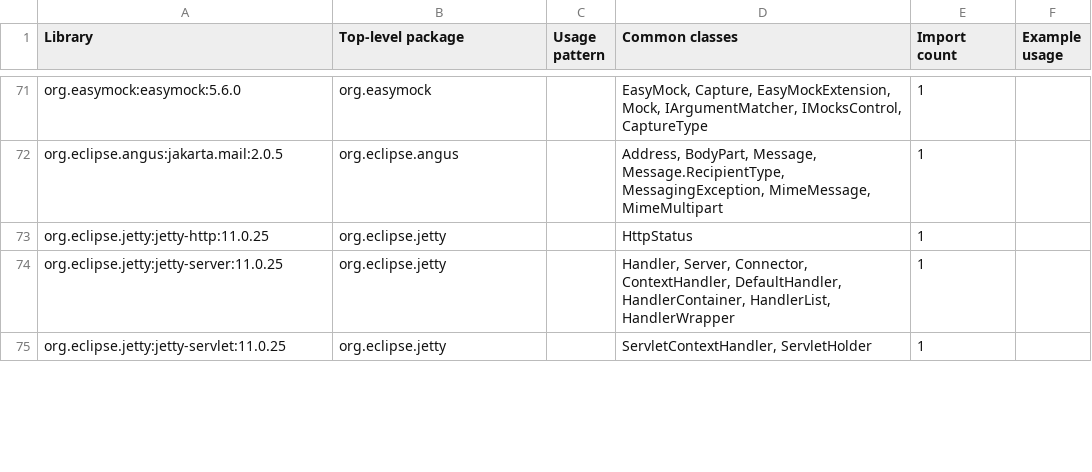
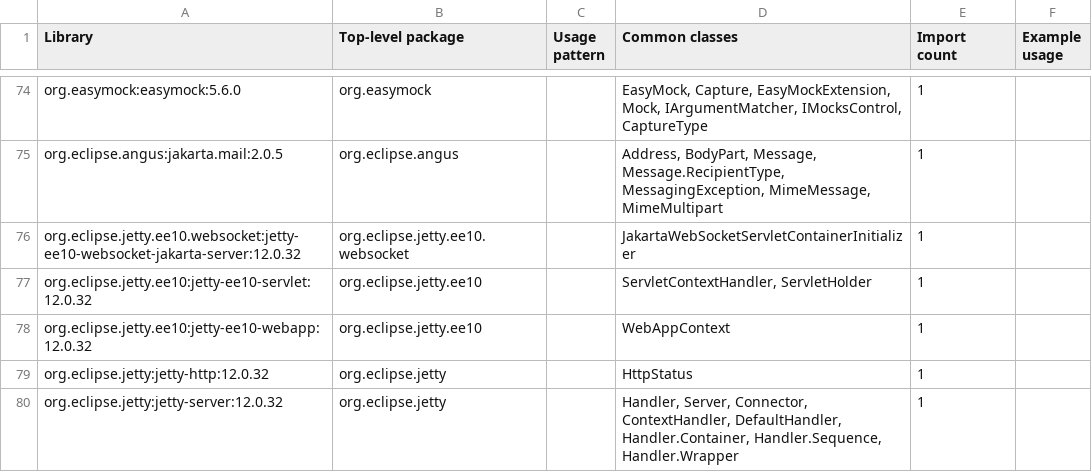
Before and after one commit to eXist-db/exist, a CSV file: .moderne/context/dependency-usage.csv, drawn as a sheet; only a part is shown, gaps mark what is left out; the diff covers the shown part only.

```diff
--- a/.moderne/context/dependency-usage.csv
+++ b/.moderne/context/dependency-usage.csv
@@ -72,4 +75,6 @@ org.easymock:easymock:5.6.0,org.easymock,,"EasyMock, Capture, EasyMockExtension,
 org.eclipse.angus:jakarta.mail:2.0.5,org.eclipse.angus,,"Address, BodyPart, Message, Message.RecipientType, MessagingException, MimeMessage, MimeMultipart",1,
-org.eclipse.jetty:jetty-http:11.0.25,org.eclipse.jetty,,HttpStatus,1,
-org.eclipse.jetty:jetty-server:11.0.25,org.eclipse.jetty,,"Handler, Server, Connector, ContextHandler, DefaultHandler, HandlerContainer, HandlerList, HandlerWrapper",1,
-org.eclipse.jetty:jetty-servlet:11.0.25,org.eclipse.jetty,,"ServletContextHandler, ServletHolder",1,
+org.eclipse.jetty.ee10.websocket:jetty-ee10-websocket-jakarta-server:12.0.32,org.eclipse.jetty.ee10.websocket,,JakartaWebSocketServletContainerInitializer,1,
+org.eclipse.jetty.ee10:jetty-ee10-servlet:12.0.32,org.eclipse.jetty.ee10,,"ServletContextHandler, ServletHolder",1,
+org.eclipse.jetty.ee10:jetty-ee10-webapp:12.0.32,org.eclipse.jetty.ee10,,WebAppContext,1,
+org.eclipse.jetty:jetty-http:12.0.32,org.eclipse.jetty,,HttpStatus,1,
+org.eclipse.jetty:jetty-server:12.0.32,org.eclipse.jetty,,"Handler, Server, Connector, ContextHandler, DefaultHandler, Handler.Container, Handler.Sequence, Handler.Wrapper",1,
```
Also changed, not shown: 3 added rows, 2 removed rows and 7 edited cells elsewhere in this file, .moderne/context/class-quality-metrics.csv, .moderne/context/coding-conventions.csv, 13 other files.
